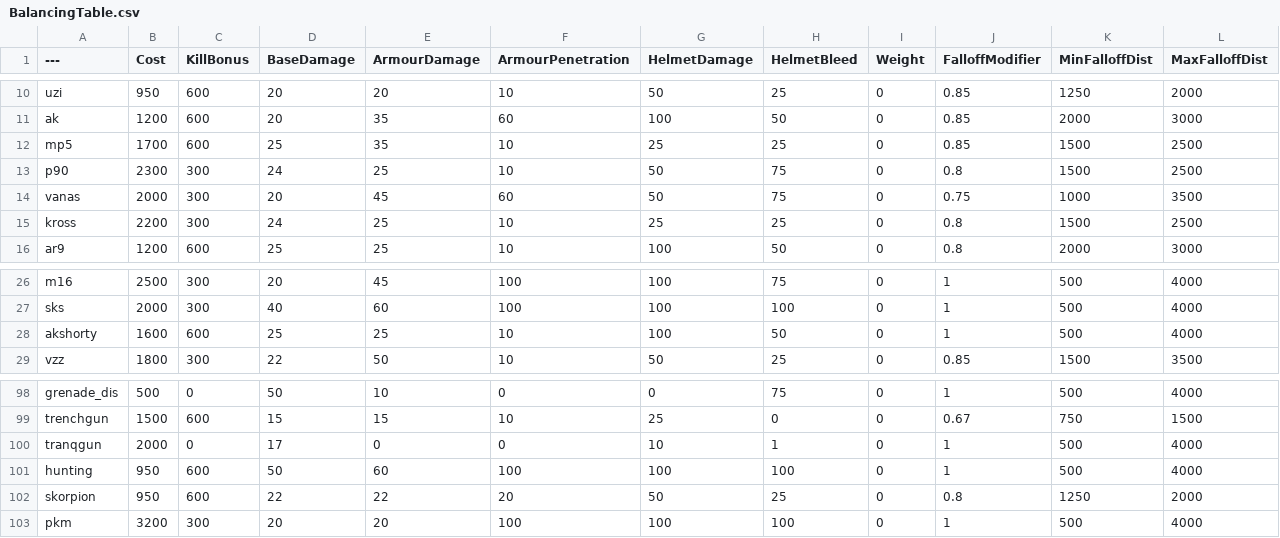
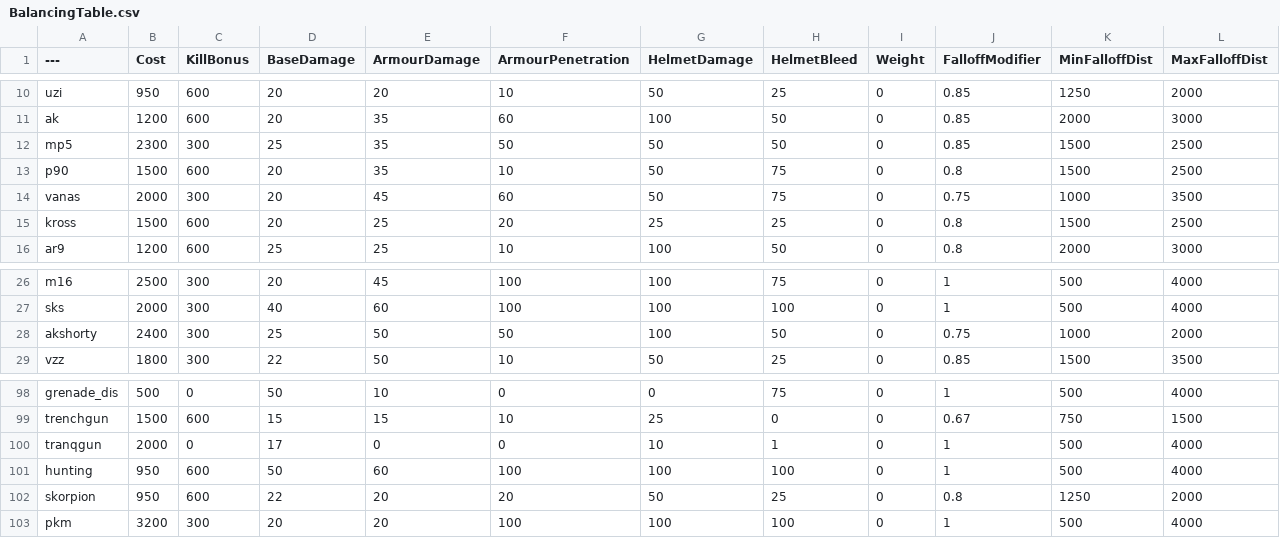
Before and after one commit to Moortu/BalancingTable, a CSV file: BalancingTable.csv, drawn as a sheet; only a part is shown, gaps mark what is left out.

Commit message:
more changessss

```diff
--- a/BalancingTable.csv
+++ b/BalancingTable.csv
@@ -11,6 +11,6 @@ uzi,950,600,20,20,10,50,25,0,0.85,1250,2000
 ak,1200,600,20,35,60,100,50,0,0.85,2000,3000
-mp5,1700,600,25,35,10,25,25,0,0.85,1500,2500
-p90,2300,300,24,25,10,50,75,0,0.8,1500,2500
+mp5,2300,300,25,35,50,50,50,0,0.85,1500,2500
+p90,1500,600,20,35,10,50,75,0,0.8,1500,2500
 vanas,2000,300,20,45,60,50,75,0,0.75,1000,3500
-kross,2200,300,24,25,10,25,25,0,0.8,1500,2500
+kross,1500,600,20,25,20,25,25,0,0.8,1500,2500
 ar9,1200,600,25,25,10,100,50,0,0.8,2000,3000
@@ -27,3 +27,3 @@ m16,2500,300,20,45,100,100,75,0,1,500,4000
 sks,2000,300,40,60,100,100,100,0,1,500,4000
-akshorty,1600,600,25,25,10,100,50,0,1,500,4000
+akshorty,2400,300,25,50,50,100,50,0,0.75,1000,2000
 vzz,1800,300,22,50,10,50,25,0,0.85,1500,3500
@@ -101,3 +101,3 @@ tranqgun,2000,0,17,0,0,10,1,0,1,500,4000
 hunting,950,600,50,60,100,100,100,0,1,500,4000
-skorpion,950,600,22,22,20,50,25,0,0.8,1250,2000
+skorpion,950,600,22,20,20,50,25,0,0.8,1250,2000
 pkm,3200,300,20,20,100,100,100,0,1,500,4000
```
